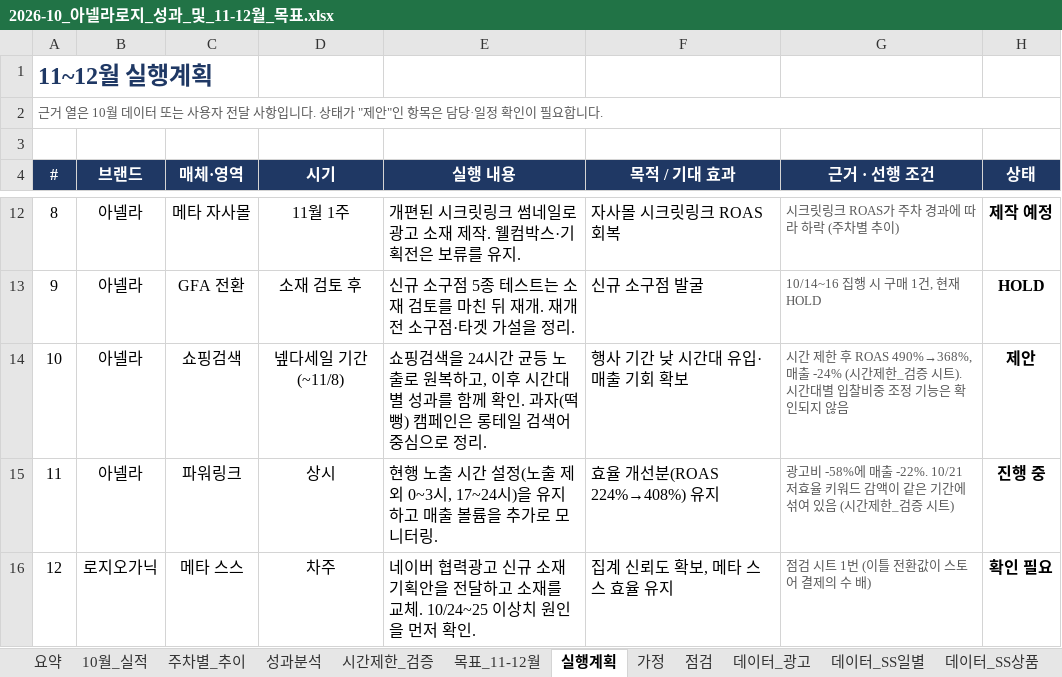
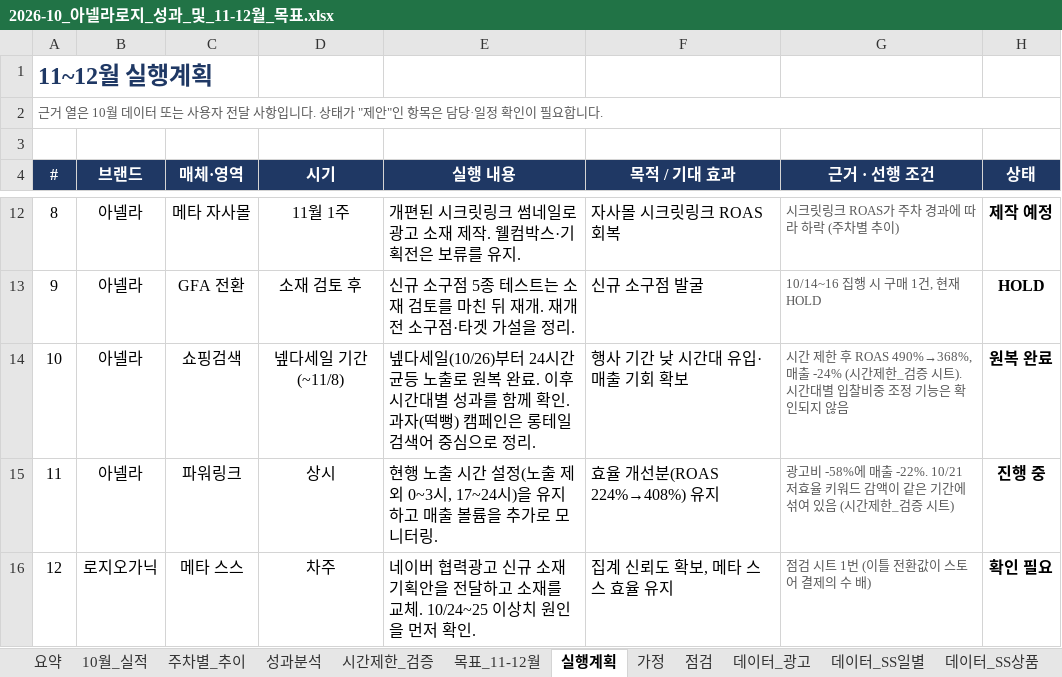
Before and after one commit to oak0521/rosy_oak, an Excel workbook: reports/analysis/2026-10/2026-10_아넬라로지_성과_및_11-12월_목표.xlsx, sheet 실행계획, drawn as a sheet; only a part is shown, gaps mark what is left out; values as stored, in another font and other column widths than the file's, no borders; the diff names each change by its address in the sheet, - before the commit and + after, or states it on an @@ line.

```diff
--- a/reports/analysis/2026-10/2026-10_아넬라로지_성과_및_11-12월_목표.xlsx (sheet 실행계획)
+++ b/reports/analysis/2026-10/2026-10_아넬라로지_성과_및_11-12월_목표.xlsx (sheet 실행계획)
-E14 (실행 내용): 쇼핑검색을 24시간 균등 노출로 원복하고, 이후 시…
+E14 (실행 내용): 넾다세일(10/26)부터 24시간 균등 노출로 원복 완료. 이후 시…
-H14 (상태): 제안
+H14 (상태): 원복 완료
```
Also changed, not shown: sheet 시간제한_검증, sheet 성과분석, 1 other file.
